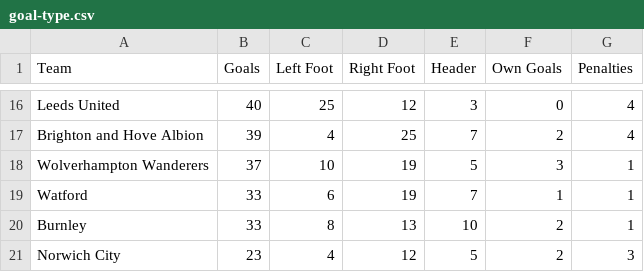
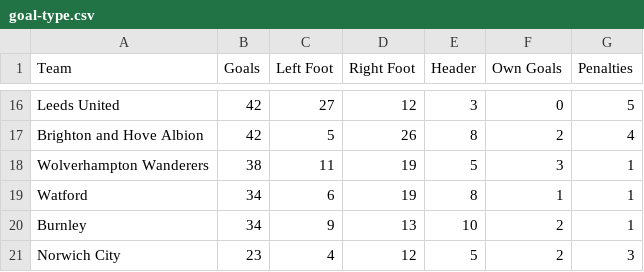
Before and after one commit to charles-adedotun/krysp-scraper, a CSV file: epl/scraped-data/goal-type.csv, drawn as a sheet; only a part is shown, gaps mark what is left out; the diff covers the shown part only.

```diff
--- a/epl/scraped-data/goal-type.csv
+++ b/epl/scraped-data/goal-type.csv
@@ -16,6 +16,6 @@
-  Leeds United ,40,25,12,3,0,4
-  Brighton and Hove Albion ,39,4,25,7,2,4
-  Wolverhampton Wanderers ,37,10,19,5,3,1
-  Watford ,33,6,19,7,1,1
-  Burnley ,33,8,13,10,2,1
+  Leeds United ,42,27,12,3,0,5
+  Brighton and Hove Albion ,42,5,26,8,2,4
+  Wolverhampton Wanderers ,38,11,19,5,3,1
+  Watford ,34,6,19,8,1,1
+  Burnley ,34,9,13,10,2,1
   Norwich City ,23,4,12,5,2,3
```
Also changed, not shown: 3 added rows, 3 removed rows and 26 edited cells elsewhere in this file, epl/scraped-data/attacking.csv, epl/scraped-data/attempts.csv, 7 other files.
